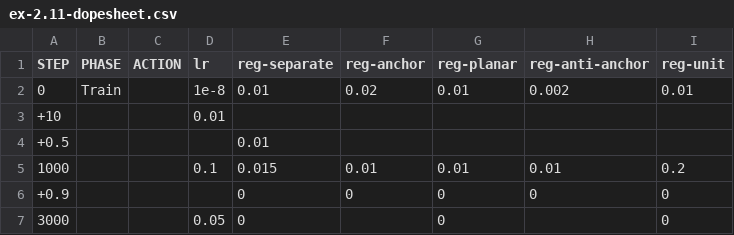
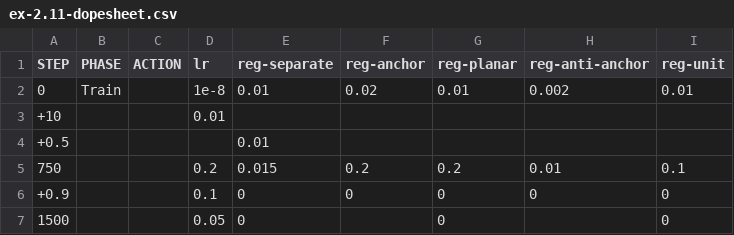
Before and after one commit to z0u/ex-preppy, a CSV file: docs/m2-control/ex-2.11-dopesheet.csv, drawn as a sheet.

```diff
--- a/docs/m2-control/ex-2.11-dopesheet.csv
+++ b/docs/m2-control/ex-2.11-dopesheet.csv
@@ -4,4 +4,4 @@ STEP,PHASE,ACTION,lr,reg-separate,reg-anchor,reg-planar,reg-anti-anchor,reg-unit
 +0.5,,,,0.01,,,,
-1000,,,0.1,0.015,0.01,0.01,0.01,0.2
-+0.9,,,,0,0,0,0,0
-3000,,,0.05,0,,0,,0
+750,,,0.2,0.015,0.2,0.2,0.01,0.1
++0.9,,,0.1,0,0,0,0,0
+1500,,,0.05,0,,0,,0
```
Also changed, not shown: 15 other files.
